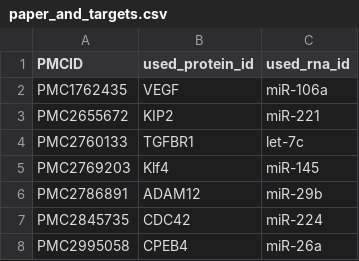
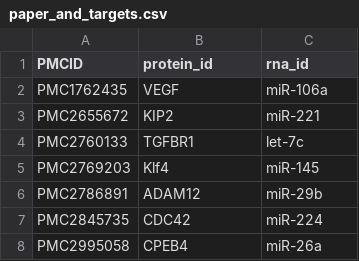
Before and after one commit to RNAcentral/GO_Flow_LLM, a CSV file: data/paper_and_targets.csv, drawn as a sheet; only a part is shown.

```diff
--- a/data/paper_and_targets.csv
+++ b/data/paper_and_targets.csv
@@ -1,2 +1,2 @@
-PMCID,used_protein_id,used_rna_id
+PMCID,protein_id,rna_id
 PMC1762435,VEGF,miR-106a
```
Also changed, not shown: 1 other file.
